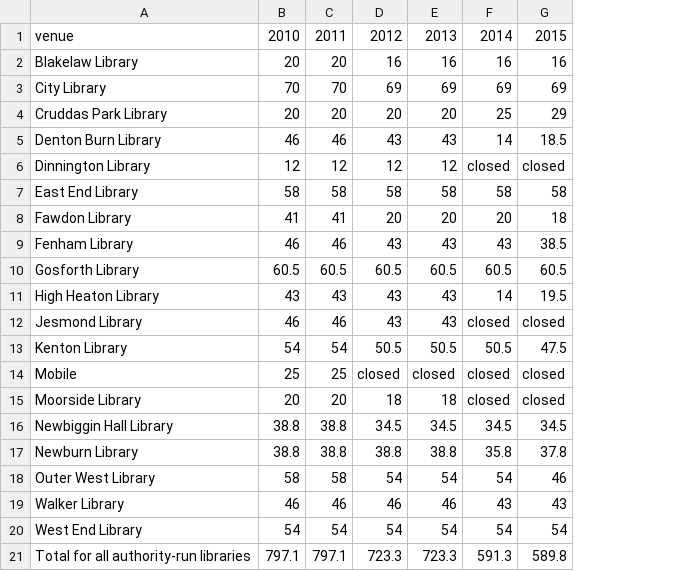
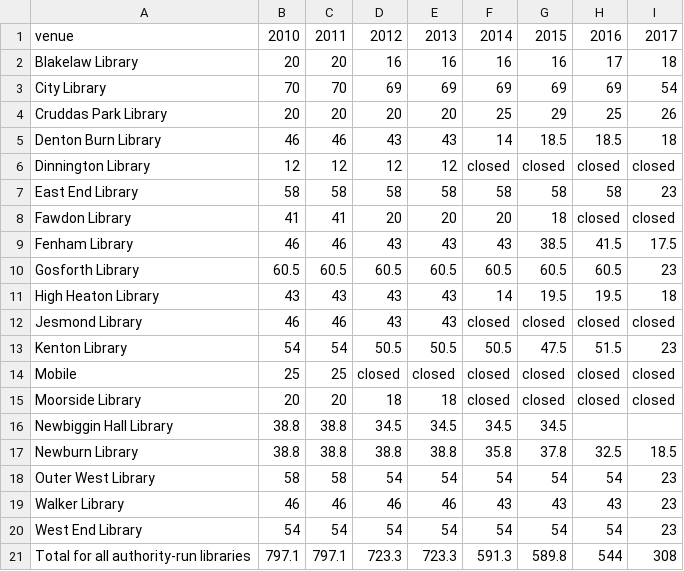
Before and after one commit to ToonLibraries/library-open-data, a CSV file: library-opening-times/refined-data/opening-hours-per-week.csv, drawn as a sheet; the diff names each change by its address in the sheet, - before the commit and + after, or states it on an @@ line.

Commit message:
Updated figures for 2016 and 2017

```diff
--- a/library-opening-times/refined-data/opening-hours-per-week.csv
+++ b/library-opening-times/refined-data/opening-hours-per-week.csv
+column H, rows 1-21: 2016 | 17 | 69 | 25 | 18.5 | closed | 58 | closed | 41.5 | 60.5 | 19.5 | closed | 51.5 | closed | closed |  | 32.5 | 54 | 43 | 54 | 544
+column I, rows 1-21: 2017 | 18 | 54 | 26 | 18 | closed | 23 | closed | 17.5 | 23 | 18 | closed | 23 | closed | closed |  | 18.5 | 23 | 23 | 23 | 308
-G18: 46
+G18: 54
```
